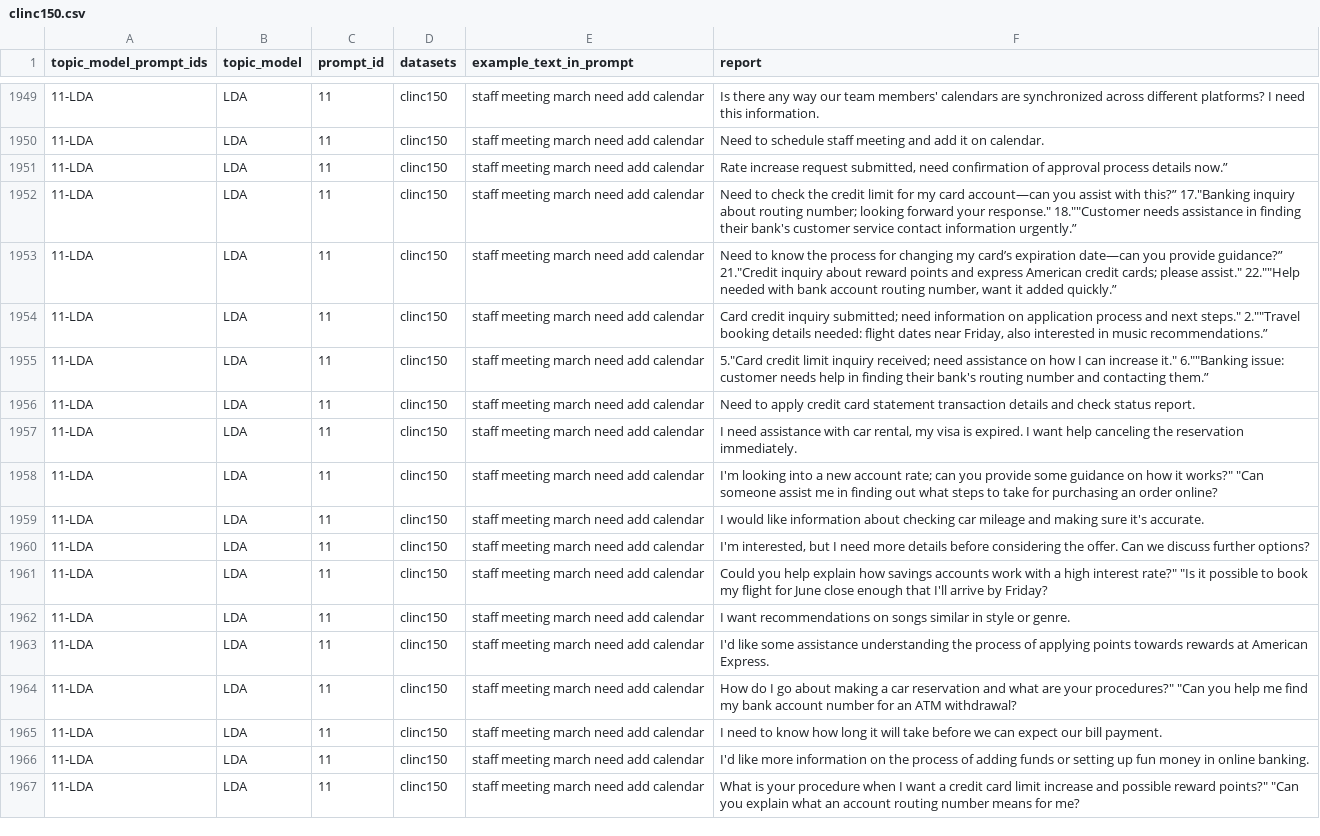
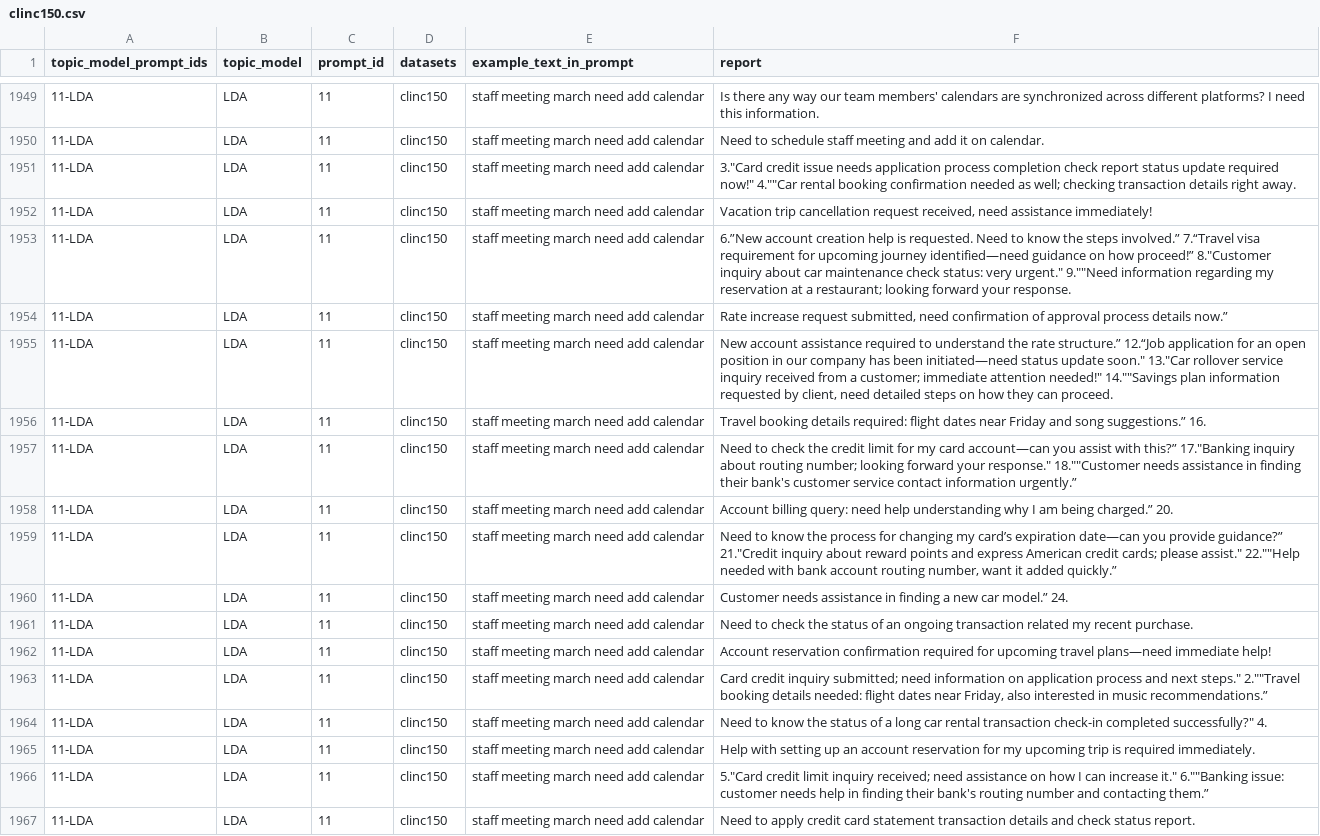
Before and after one commit to isabel-ronan/localSyntheticData, a CSV file: dataGeneration/processedData/clinc150.csv, drawn as a sheet; only a part is shown, gaps mark what is left out; the shorter side is filled out with more unchanged rows; the diff names each change by its address in the sheet, - before the commit and + after, or states it on an @@ line.

```diff
--- a/dataGeneration/processedData/clinc150.csv
+++ b/dataGeneration/processedData/clinc150.csv
+row 1951: 11-LDA | LDA | 11 | clinc150 | staff meeting march need add calendar | 3."Card credit issue needs application process completion check report status update required now!" 4.""Car rental booking confirmation needed as well; checking transaction details right away.
+row 1952: 11-LDA | LDA | 11 | clinc150 | staff meeting march need add calendar | Vacation trip cancellation request received, need assistance immediately!
+row 1953: 11-LDA | LDA | 11 | clinc150 | staff meeting march need add calendar | 6.”New account creation help is requested. Need to know the steps involved.” 7.“Travel visa requirement for upcoming journey identified—need guidance on how proceed!” 8."Customer inquiry about car maintenance check status: very urgent." 9.""Need information regarding my reservation at a restaurant; looking forward your response.
+row 1955: 11-LDA | LDA | 11 | clinc150 | staff meeting march need add calendar | New account assistance required to understand the rate structure.” 12.“Job application for an open position in our company has been initiated—need status update soon." 13."Car rollover service inquiry received from a customer; immediate attention needed!" 14.""Savings plan information requested by client, need detailed steps on how they can proceed.
+row 1956: 11-LDA | LDA | 11 | clinc150 | staff meeting march need add calendar | Travel booking details required: flight dates near Friday and song suggestions.” 16.
+row 1958: 11-LDA | LDA | 11 | clinc150 | staff meeting march need add calendar | Account billing query: need help understanding why I am being charged.” 20.
+row 1960: 11-LDA | LDA | 11 | clinc150 | staff meeting march need add calendar | Customer needs assistance in finding a new car model.” 24.
+row 1961: 11-LDA | LDA | 11 | clinc150 | staff meeting march need add calendar | Need to check the status of an ongoing transaction related my recent purchase.
+row 1962: 11-LDA | LDA | 11 | clinc150 | staff meeting march need add calendar | Account reservation confirmation required for upcoming travel plans—need immediate help!
+row 1964: 11-LDA | LDA | 11 | clinc150 | staff meeting march need add calendar | Need to know the status of a long car rental transaction check-in completed successfully?" 4.
+row 1965: 11-LDA | LDA | 11 | clinc150 | staff meeting march need add calendar | Help with setting up an account reservation for my upcoming trip is required immediately.
```
Also changed, not shown: dataGeneration/processedData/banking77.csv, dataGeneration/processedData/yahoo.csv, 20 other files.
